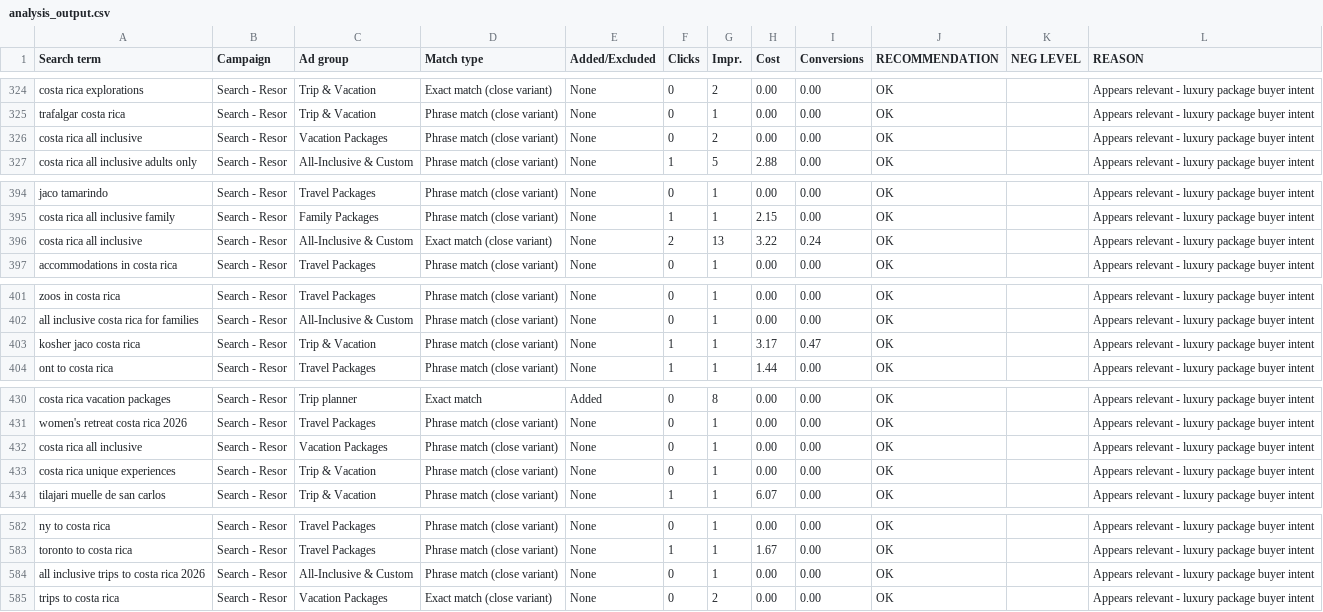
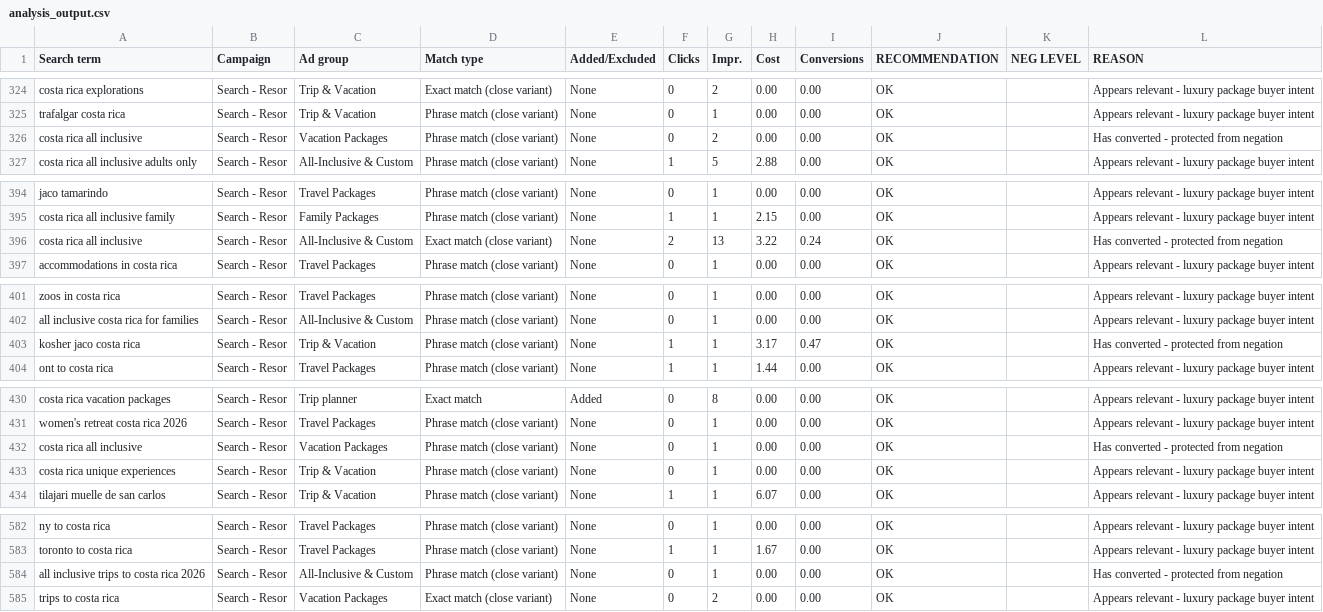
Before and after one commit to SteveWardAustin/gads, a CSV file: clients/tulu_travel/analysis_output.csv, drawn as a sheet; only a part is shown, gaps mark what is left out; the diff covers the shown part only.

```diff
--- a/clients/tulu_travel/analysis_output.csv
+++ b/clients/tulu_travel/analysis_output.csv
@@ -325,3 +325,3 @@ costa rica explorations,Search - Resor,Trip & Vacation,Exact match (close varian
 trafalgar costa rica,Search - Resor,Trip & Vacation,Phrase match (close variant),None,0,1,0.00,0.00,OK,,Appears relevant - luxury package buyer intent
-costa rica all inclusive,Search - Resor,Vacation Packages,Phrase match (close variant),None,0,2,0.00,0.00,OK,,Appears relevant - luxury package buyer intent
+costa rica all inclusive,Search - Resor,Vacation Packages,Phrase match (close variant),None,0,2,0.00,0.00,OK,,Has converted - protected from negation
 costa rica all inclusive adults only,Search - Resor,All-Inclusive & Custom,Phrase match (close variant),None,1,5,2.88,0.00,OK,,Appears relevant - luxury package buyer intent
@@ -395,3 +395,3 @@ jaco tamarindo,Search - Resor,Travel Packages,Phrase match (close variant),None,
 costa rica all inclusive family,Search - Resor,Family Packages,Phrase match (close variant),None,1,1,2.15,0.00,OK,,Appears relevant - luxury package buyer intent
-costa rica all inclusive,Search - Resor,All-Inclusive & Custom,Exact match (close variant),None,2,13,3.22,0.24,OK,,Appears relevant - luxury package buyer intent
+costa rica all inclusive,Search - Resor,All-Inclusive & Custom,Exact match (close variant),None,2,13,3.22,0.24,OK,,Has converted - protected from negation
 accommodations in costa rica,Search - Resor,Travel Packages,Phrase match (close variant),None,0,1,0.00,0.00,OK,,Appears relevant - luxury package buyer intent
@@ -402,3 +402,3 @@ zoos in costa rica,Search - Resor,Travel Packages,Phrase match (close variant),N
 all inclusive costa rica for families,Search - Resor,All-Inclusive & Custom,Phrase match (close variant),None,0,1,0.00,0.00,OK,,Appears relevant - luxury package buyer intent
-kosher jaco costa rica,Search - Resor,Trip & Vacation,Phrase match (close variant),None,1,1,3.17,0.47,OK,,Appears relevant - luxury package buyer intent
+kosher jaco costa rica,Search - Resor,Trip & Vacation,Phrase match (close variant),None,1,1,3.17,0.47,OK,,Has converted - protected from negation
 ont to costa rica,Search - Resor,Travel Packages,Phrase match (close variant),None,1,1,1.44,0.00,OK,,Appears relevant - luxury package buyer intent
@@ -431,3 +431,3 @@ costa rica vacation packages,Search - Resor,Trip planner,Exact match,Added,0,8,0
 women's retreat costa rica 2026,Search - Resor,Travel Packages,Phrase match (close variant),None,0,1,0.00,0.00,OK,,Appears relevant - luxury package buyer intent
-costa rica all inclusive,Search - Resor,Vacation Packages,Phrase match (close variant),None,0,1,0.00,0.00,OK,,Appears relevant - luxury package buyer intent
+costa rica all inclusive,Search - Resor,Vacation Packages,Phrase match (close variant),None,0,1,0.00,0.00,OK,,Has converted - protected from negation
 costa rica unique experiences,Search - Resor,Trip & Vacation,Phrase match (close variant),None,0,1,0.00,0.00,OK,,Appears relevant - luxury package buyer intent
@@ -583,3 +583,3 @@ ny to costa rica,Search - Resor,Travel Packages,Phrase match (close variant),Non
 toronto to costa rica,Search - Resor,Travel Packages,Phrase match (close variant),None,1,1,1.67,0.00,OK,,Appears relevant - luxury package buyer intent
-all inclusive trips to costa rica 2026,Search - Resor,All-Inclusive & Custom,Phrase match (close variant),None,0,1,0.00,0.00,OK,,Appears relevant - luxury package buyer intent
+all inclusive trips to costa rica 2026,Search - Resor,All-Inclusive & Custom,Phrase match (close variant),None,0,1,0.00,0.00,OK,,Has converted - protected from negation
 trips to costa rica,Search - Resor,Vacation Packages,Exact match (close variant),None,0,2,0.00,0.00,OK,,Appears relevant - luxury package buyer intent
```
Also changed, not shown: 14 edited cells elsewhere in this file.
